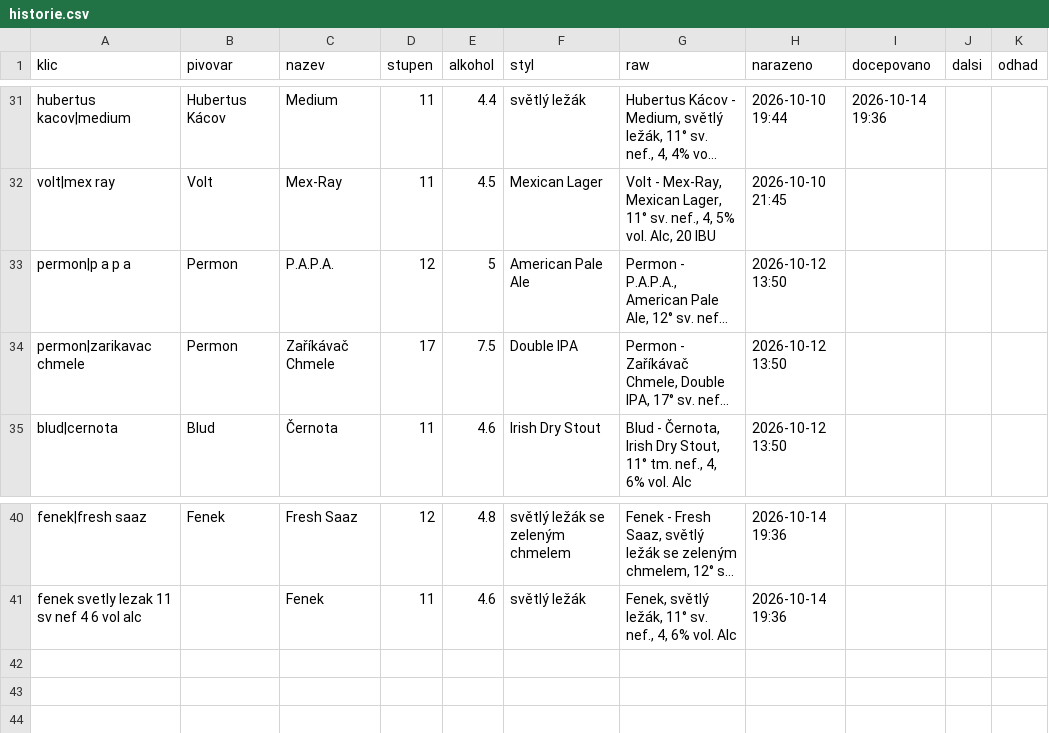
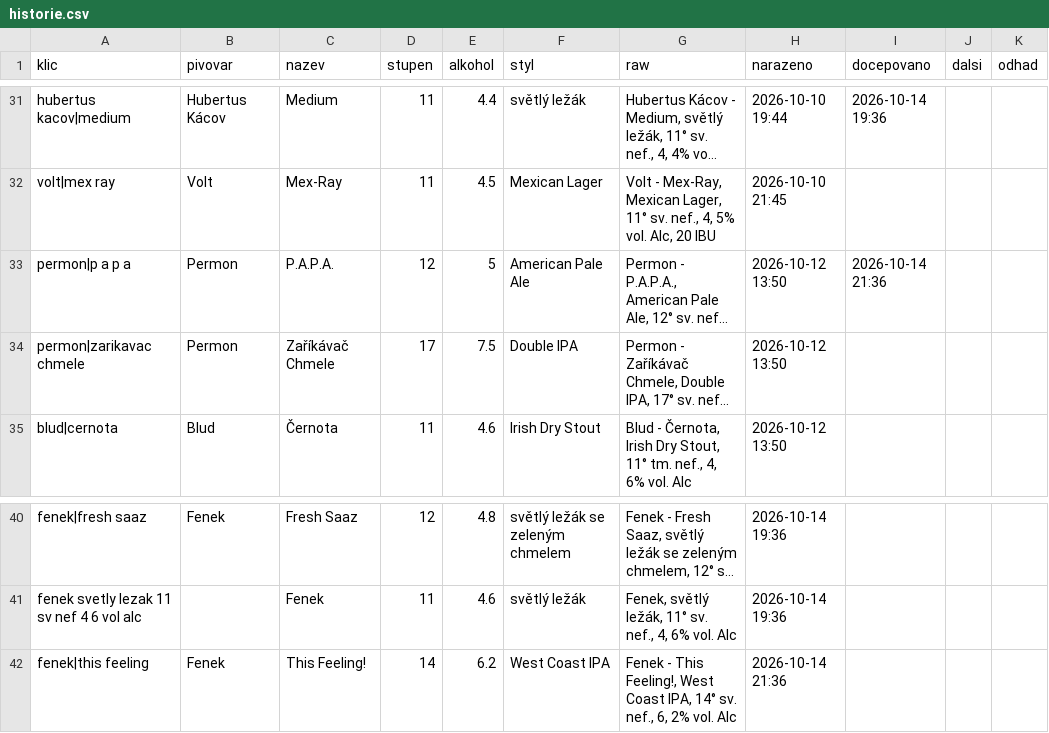
Before and after one commit to romankokos1/gal, a CSV file: data/kmp/historie.csv, drawn as a sheet; only a part is shown, gaps mark what is left out; long unchanged cells end in …; the diff names each change by its address in the sheet, - before the commit and + after, or states it on an @@ line.

```diff
--- a/data/kmp/historie.csv
+++ b/data/kmp/historie.csv
-I33 (docepovano): (empty)
+I33 (docepovano): 2026-10-14 21:36
+row 42: fenek|this feeling | Fenek | This Feeling! | 14 | 6.2 | West Coast IPA | Fenek - This Feeling!, West Coast IPA, 14° sv. nef., 6, 2% vol. Alc | 2026-10-14 21:36
```
Also changed, not shown: 4 other files.
